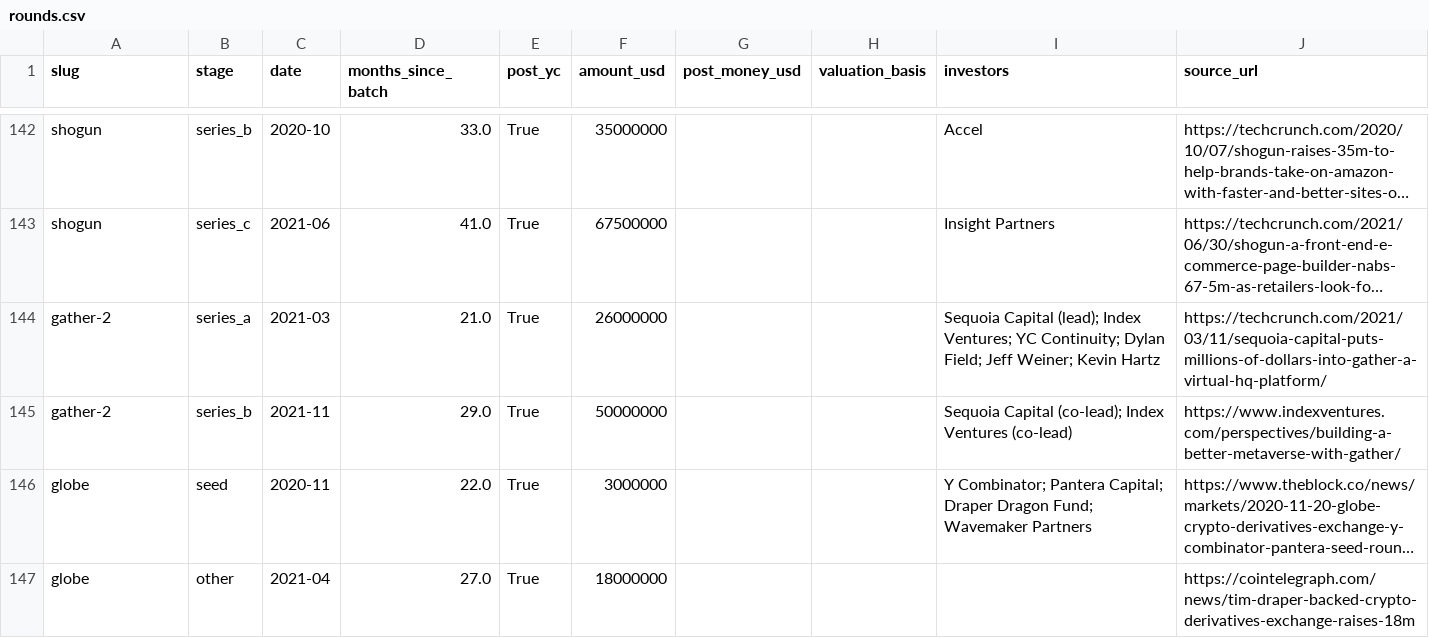
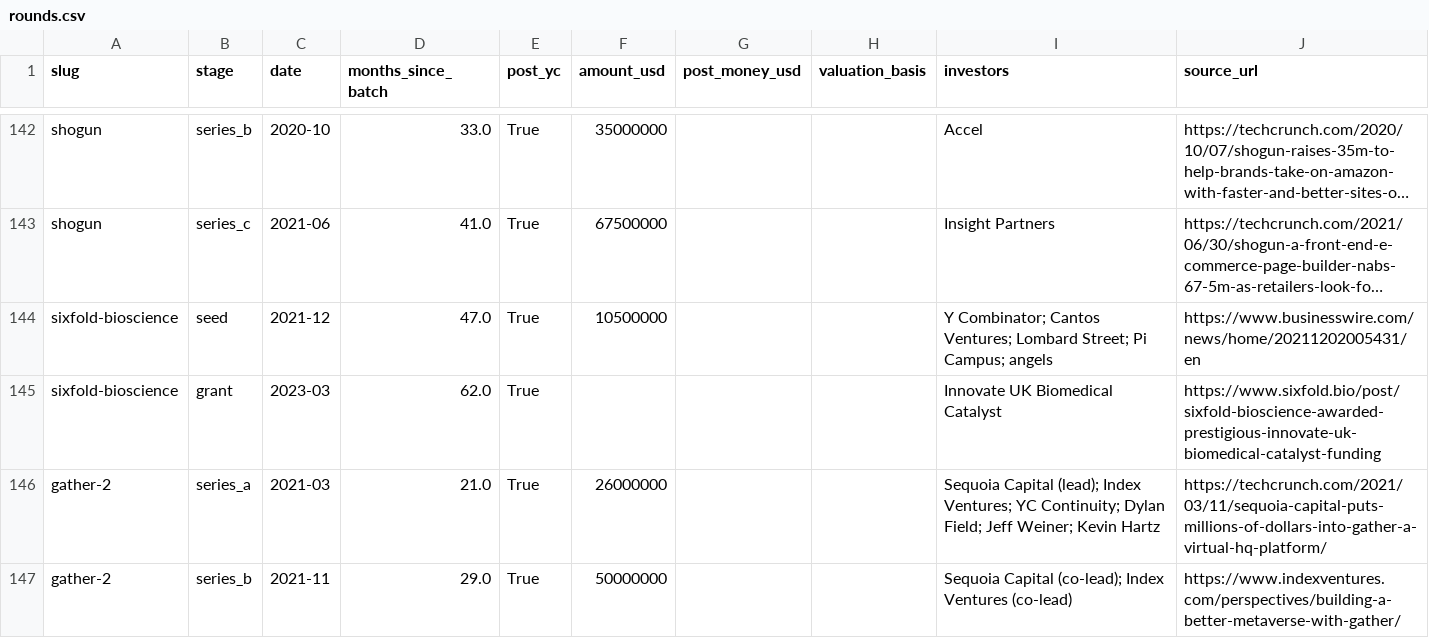
Before and after one commit to edison16a/yc-startup-life, a CSV file: data/rounds.csv, drawn as a sheet; only a part is shown, gaps mark what is left out; the shorter side is filled out with more unchanged rows; long unchanged cells end in …; the diff names each change by its address in the sheet, - before the commit and + after, or states it on an @@ line.

```diff
--- a/data/rounds.csv
+++ b/data/rounds.csv
+row 144: sixfold-bioscience | seed | 2021-12 | 47.0 | True | 10500000 |  |  | Y Combinator; Cantos Ventures; Lombard Street; Pi Campus; angels | https://www.businesswire.com/news/home/20211202005431/en
+row 145: sixfold-bioscience | grant | 2023-03 | 62.0 | True |  |  |  | Innovate UK Biomedical Catalyst | https://www.sixfold.bio/post/sixfold-bioscience-awarded-prestigious-innovate-uk-biomedical-catalyst-funding
```
Also changed, not shown: data/competitors.csv, data/founders.csv, 7 other files.
